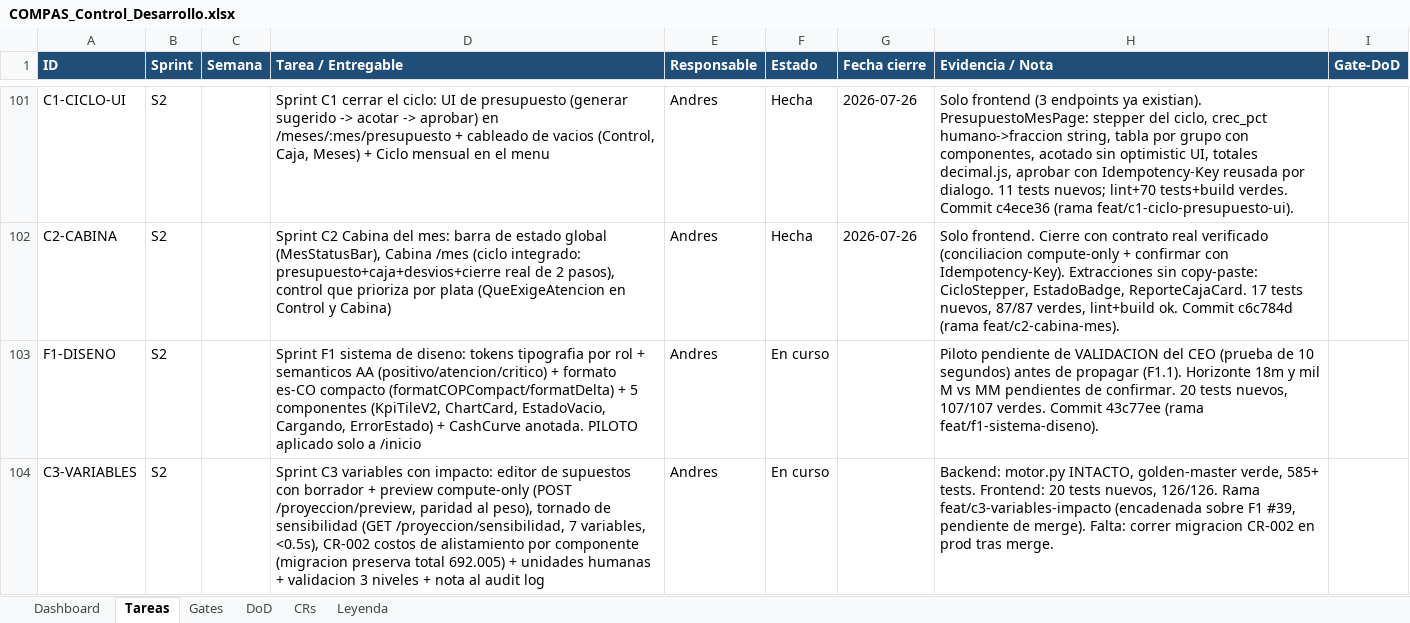
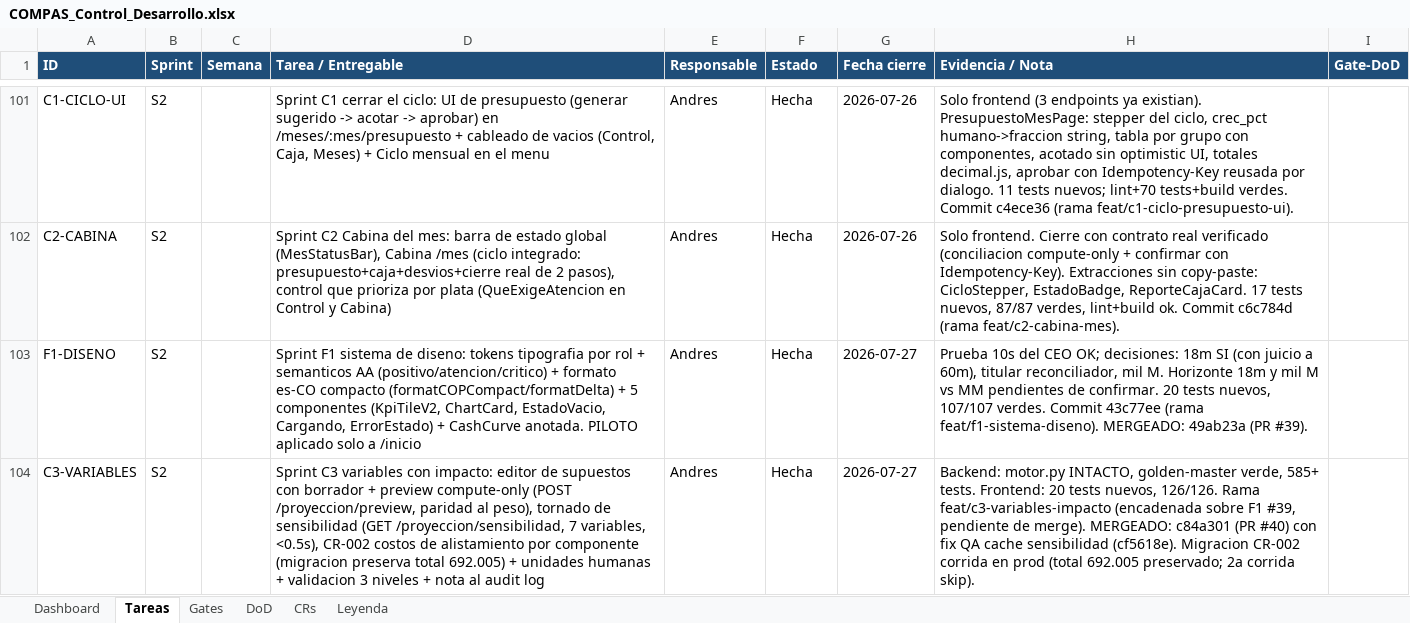
Before and after one commit to RoddosColombia/compas, an Excel workbook: docs/COMPAS_Control_Desarrollo.xlsx, sheet Tareas, drawn as a sheet; only a part is shown, gaps mark what is left out; values as stored, in another font and other column widths than the file's, no borders; the diff names each change by its address in the sheet, - before the commit and + after, or states it on an @@ line.

```diff
--- a/docs/COMPAS_Control_Desarrollo.xlsx (sheet Tareas)
+++ b/docs/COMPAS_Control_Desarrollo.xlsx (sheet Tareas)
-F103:F104 (Estado): En curso
+F103:F104 (Estado): Hecha
-G103:G104 (Fecha cierre): (empty)
+G103:G104 (Fecha cierre): 2026-07-27
-H103 (Evidencia / Nota): Piloto pendiente de VALIDACION del CEO (prueba de 10 segundos) antes de propagar (F1.1). Horizonte 18m y mil M vs MM pendientes de confirmar. 20 tests nuevos, 107/107 verdes. Commit 43c77ee (rama feat/f1-sistema-diseno).
+H103 (Evidencia / Nota): Prueba 10s del CEO OK; decisiones: 18m SI (con juicio a 60m), titular reconciliador, mil M. Horizonte 18m y mil M vs MM pendientes de confirmar. 20 tests nuevos, 107/107 verdes. Commit 43c77ee (rama feat/f1-sistema-diseno). MERGEADO: 49ab23a (PR #39).
-H104 (Evidencia / Nota): …de merge). Falta: correr migracion CR-002 en prod tras merge.
+H104 (Evidencia / Nota): …de merge). MERGEADO: c84a301 (PR #40) con fix QA cache sensibilidad (cf5618e). Migracion CR-002 corrida en prod (total 692.005 preservado; 2a corrida skip).
```
